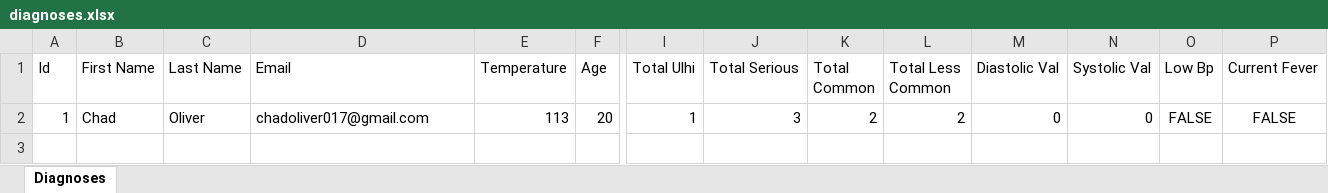
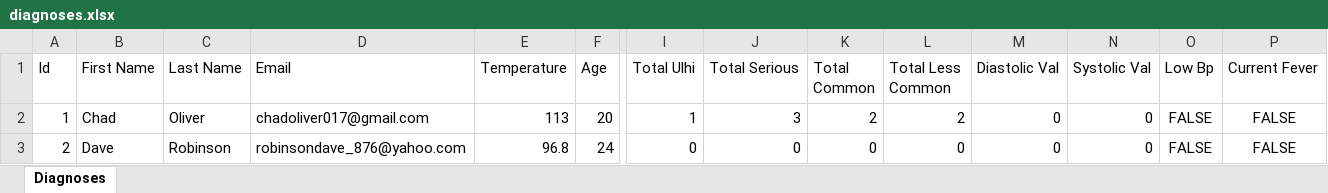
Before and after one commit to chado876/AI-COVID-19-Expert-System, an Excel workbook: data/diagnoses.xlsx, sheet Diagnoses, drawn as a sheet; only a part is shown, gaps mark what is left out; values as stored, in another font and other column widths than the file's, no borders; rows hold the shown columns only; the diff names each change by its address in the sheet, - before the commit and + after, or states it on an @@ line.

Commit message:
fix merge issue for clear db branch

```diff
--- a/data/diagnoses.xlsx (sheet Diagnoses)
+++ b/data/diagnoses.xlsx (sheet Diagnoses)
+row 3: 2 | Dave | Robinson | robinsondave_876@yahoo.com | 96.8 | 24 | 0 | 0 | 0 | 0 | 0 | 0 | FALSE | FALSE
```
Also changed, not shown: 7 other files.
